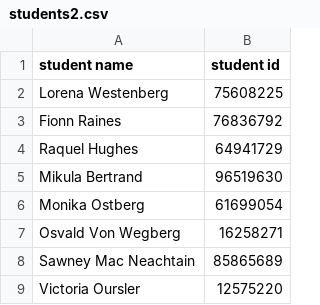
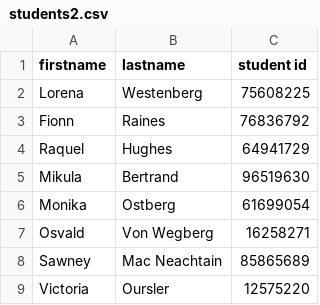
Before and after one commit to ejrbuss/pyxam, a CSV file: examples/students2.csv, drawn as a sheet; removed rows and columns are numbered as before the commit, all else as after; the diff names each change by its address in the sheet, - before the commit and + after, or states it on an @@ line.

Commit message:
Minor fixes
- Ghostscript is only called for .pdf image files
- Name formatting is now done with underscores for filenames
- LaTeX format updated to support headers and verb blocks

```diff
--- a/examples/students2.csv
+++ b/examples/students2.csv
-column A (student name), rows 2-9: Lorena Westenberg | Fionn Raines | Raquel Hughes | Mikula Bertrand | Monika Ostberg | Osvald Von Wegberg | Sawney Mac Neachtain | Victoria Oursler
+column A (firstname), rows 2-9: Lorena | Fionn | Raquel | Mikula | Monika | Osvald | Sawney | Victoria
+column B (lastname), rows 2-9: Westenberg | Raines | Hughes | Bertrand | Ostberg | Von Wegberg | Mac Neachtain | Oursler
```
Also changed, not shown: 3 other files.
